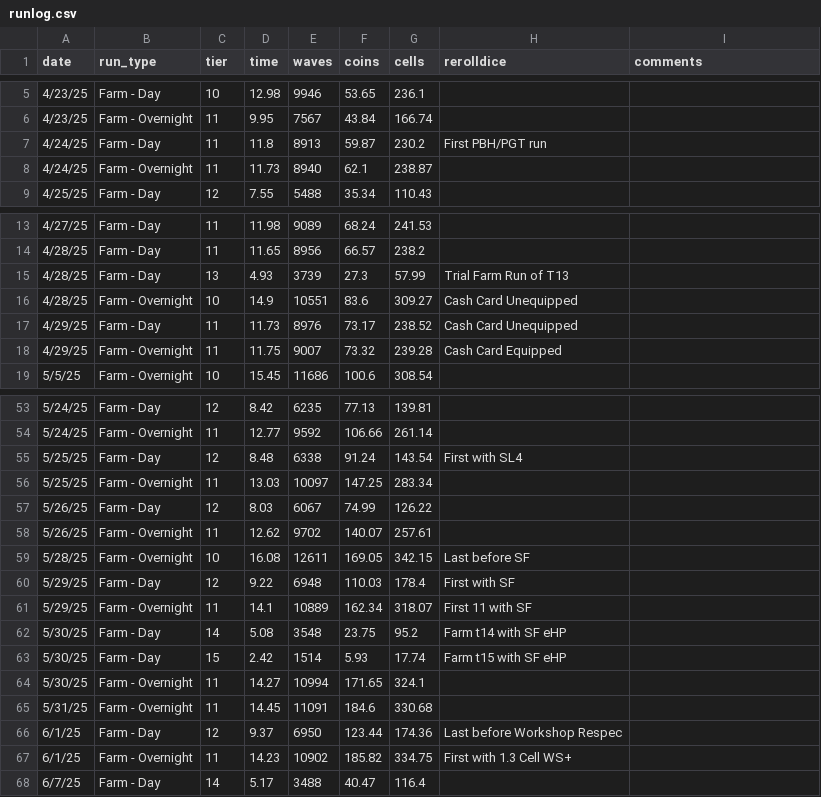
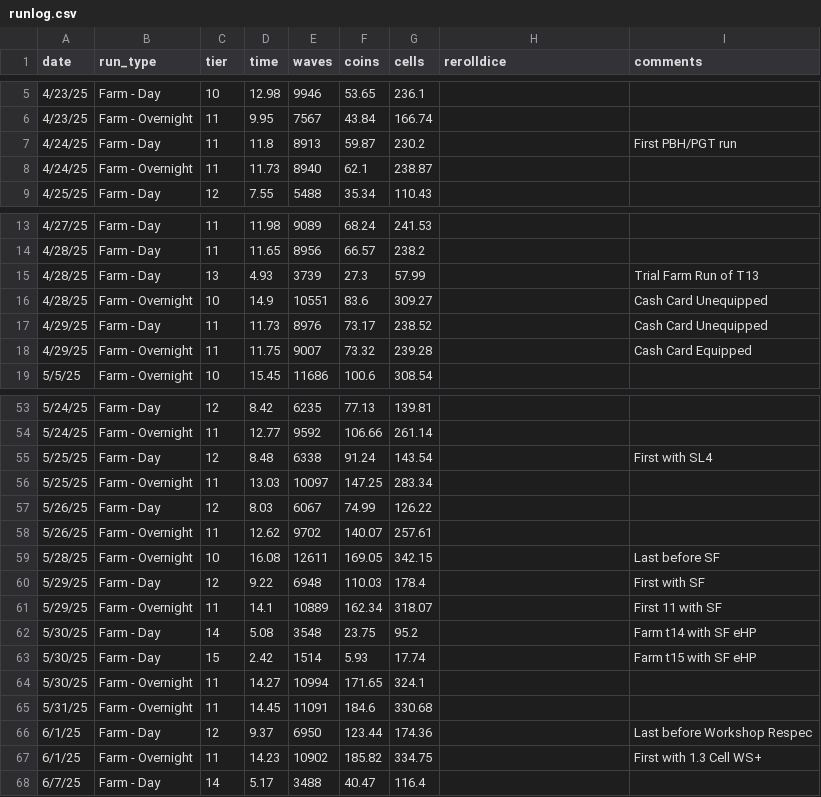
Before and after one commit to mabutterfield/tower-stats, a CSV file: runlog.csv, drawn as a sheet; only a part is shown, gaps mark what is left out; the diff covers the shown part only.

```diff
--- a/runlog.csv
+++ b/runlog.csv
@@ -7 +7 @@ date,run_type,tier,time,waves,coins,cells,rerolldice,comments
-4/24/25,Farm - Day,11,11.8,8913,59.87,230.2,First PBH/PGT run
+4/24/25,Farm - Day,11,11.8,8913,59.87,230.2,,First PBH/PGT run
@@ -15,4 +15,4 @@ date,run_type,tier,time,waves,coins,cells,rerolldice,comments
-4/28/25,Farm - Day,13,4.93,3739,27.3,57.99,Trial Farm Run of T13
-4/28/25,Farm - Overnight,10,14.9,10551,83.6,309.27,Cash Card Unequipped
-4/29/25,Farm - Day,11,11.73,8976,73.17,238.52,Cash Card Unequipped
-4/29/25,Farm - Overnight,11,11.75,9007,73.32,239.28,Cash Card Equipped
+4/28/25,Farm - Day,13,4.93,3739,27.3,57.99,,Trial Farm Run of T13
+4/28/25,Farm - Overnight,10,14.9,10551,83.6,309.27,,Cash Card Unequipped
+4/29/25,Farm - Day,11,11.73,8976,73.17,238.52,,Cash Card Unequipped
+4/29/25,Farm - Overnight,11,11.75,9007,73.32,239.28,,Cash Card Equipped
@@ -55 +55 @@ date,run_type,tier,time,waves,coins,cells,rerolldice,comments
-5/25/25,Farm - Day,12,8.48,6338,91.24,143.54,First with SL4
+5/25/25,Farm - Day,12,8.48,6338,91.24,143.54,,First with SL4
@@ -59,5 +59,5 @@ date,run_type,tier,time,waves,coins,cells,rerolldice,comments
-5/28/25,Farm - Overnight,10,16.08,12611,169.05,342.15,Last before SF
-5/29/25,Farm - Day,12,9.22,6948,110.03,178.4,First with SF
-5/29/25,Farm - Overnight,11,14.1,10889,162.34,318.07,First 11 with SF
-5/30/25,Farm - Day,14,5.08,3548,23.75,95.2,Farm t14 with SF eHP
-5/30/25,Farm - Day,15,2.42,1514,5.93,17.74,Farm t15 with SF eHP
+5/28/25,Farm - Overnight,10,16.08,12611,169.05,342.15,,Last before SF
+5/29/25,Farm - Day,12,9.22,6948,110.03,178.4,,First with SF
+5/29/25,Farm - Overnight,11,14.1,10889,162.34,318.07,,First 11 with SF
+5/30/25,Farm - Day,14,5.08,3548,23.75,95.2,,Farm t14 with SF eHP
+5/30/25,Farm - Day,15,2.42,1514,5.93,17.74,,Farm t15 with SF eHP
@@ -66,2 +66,2 @@ date,run_type,tier,time,waves,coins,cells,rerolldice,comments
-6/1/25,Farm - Day,12,9.37,6950,123.44,174.36,Last before Workshop Respec
-6/1/25,Farm - Overnight,11,14.23,10902,185.82,334.75,First with 1.3 Cell WS+
+6/1/25,Farm - Day,12,9.37,6950,123.44,174.36,,Last before Workshop Respec
+6/1/25,Farm - Overnight,11,14.23,10902,185.82,334.75,,First with 1.3 Cell WS+
```
Also changed, not shown: 88 edited cells elsewhere in this file, 1 other file.
